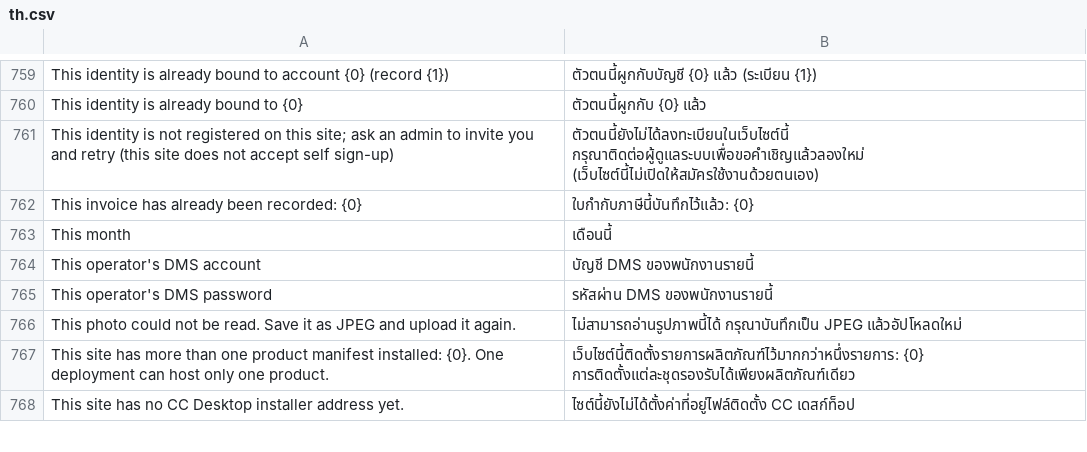
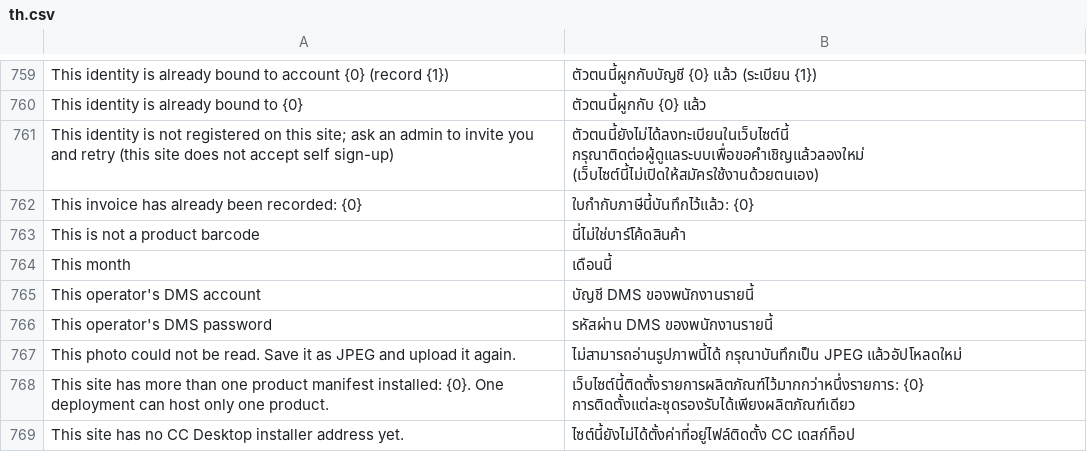
Before and after one commit to skin306152-star/pearnly, a CSV file: apps/pearnly_core/pearnly_core/translations/th.csv, drawn as a sheet; only a part is shown, gaps mark what is left out.

Commit message:
fix: stocktake entry keeps the camera between items, drops the typed create option, and Cowork refuses web address codes like ERP

```diff
--- a/apps/pearnly_core/pearnly_core/translations/th.csv
+++ b/apps/pearnly_core/pearnly_core/translations/th.csv
@@ -762,2 +762,3 @@ This identity is not registered on this site; ask an admin to invite you and ret
 This invoice has already been recorded: {0},ใบกำกับภาษีนี้บันทึกไว้แล้ว: {0}
+This is not a product barcode,นี่ไม่ใช่บาร์โค้ดสินค้า
 This month,เดือนนี้
```
Also changed, not shown: apps/pearnly_core/pearnly_core/i18n/messages.tsv, apps/pearnly_core/pearnly_core/translations/en.csv, 23 other files.
